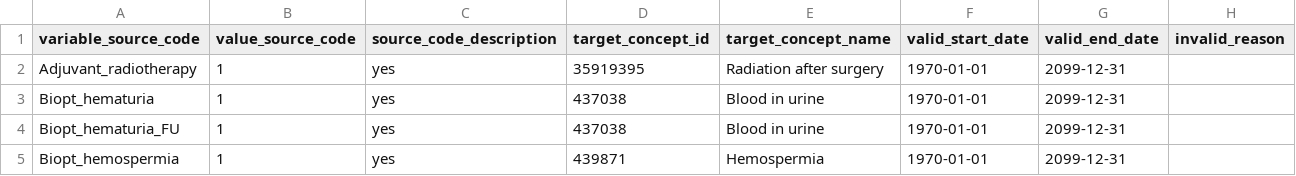
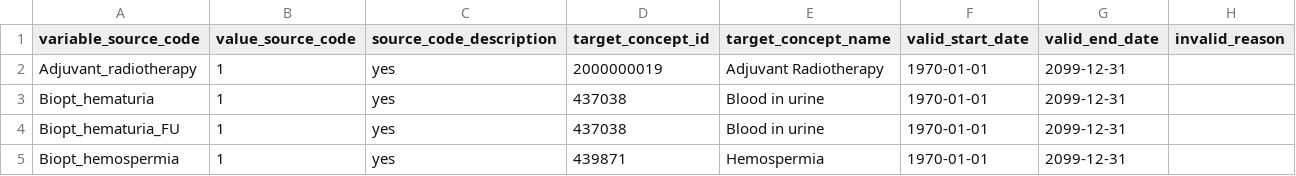
Before and after one commit to thehyve/ohdsi-etl-prias, a CSV file: resources/mapping_tables/variable_value_mapping.csv, drawn as a sheet; only a part is shown.

```diff
--- a/resources/mapping_tables/variable_value_mapping.csv
+++ b/resources/mapping_tables/variable_value_mapping.csv
@@ -1,3 +1,3 @@
 variable_source_code,value_source_code,source_code_description,target_concept_id,target_concept_name,valid_start_date,valid_end_date,invalid_reason
-Adjuvant_radiotherapy,1,yes,35919395,Radiation after surgery,1970-01-01,2099-12-31,
+Adjuvant_radiotherapy,1,yes,2000000019,Adjuvant Radiotherapy,1970-01-01,2099-12-31,
 Biopt_hematuria,1,yes,437038,Blood in urine,1970-01-01,2099-12-31,
```
Also changed, not shown: resources/mapping_tables/value_mapping.csv, resources/mapping_tables/variable_mapping.csv, 1 other file.
